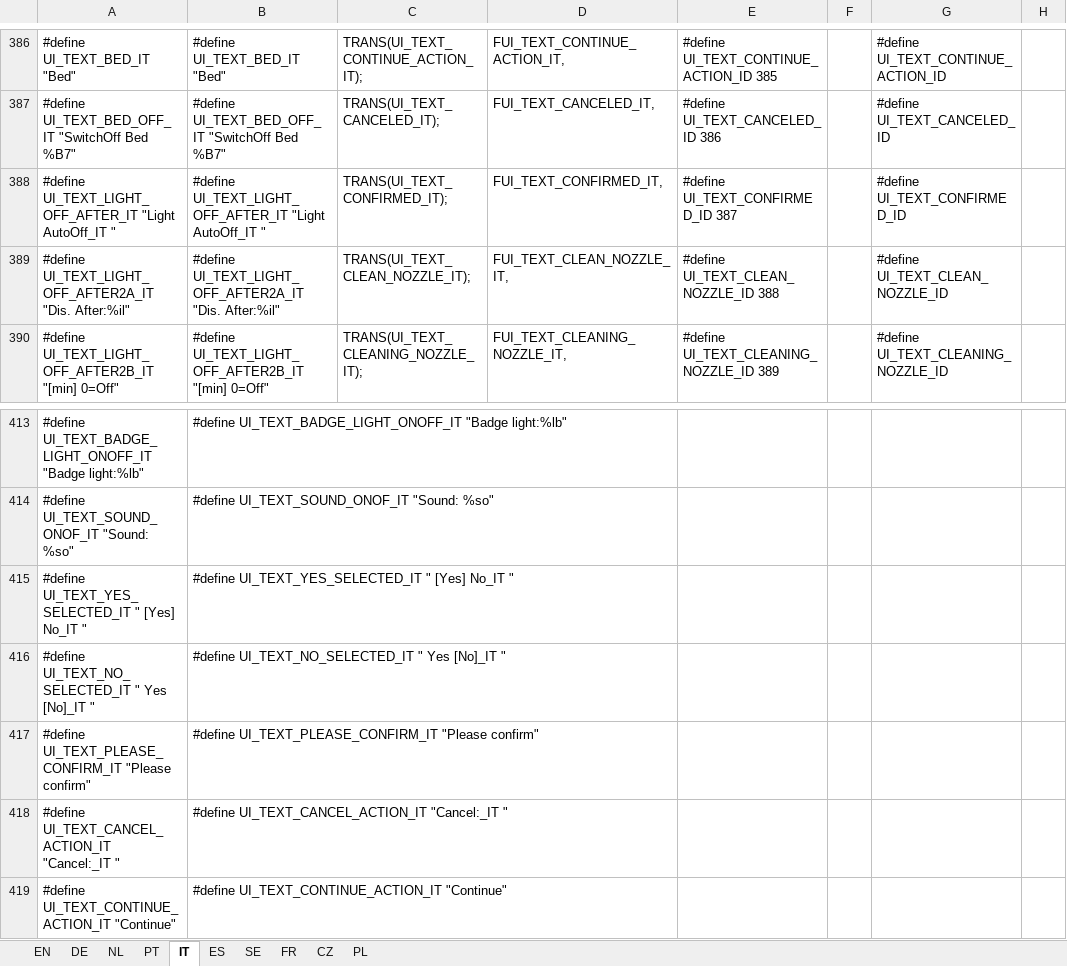
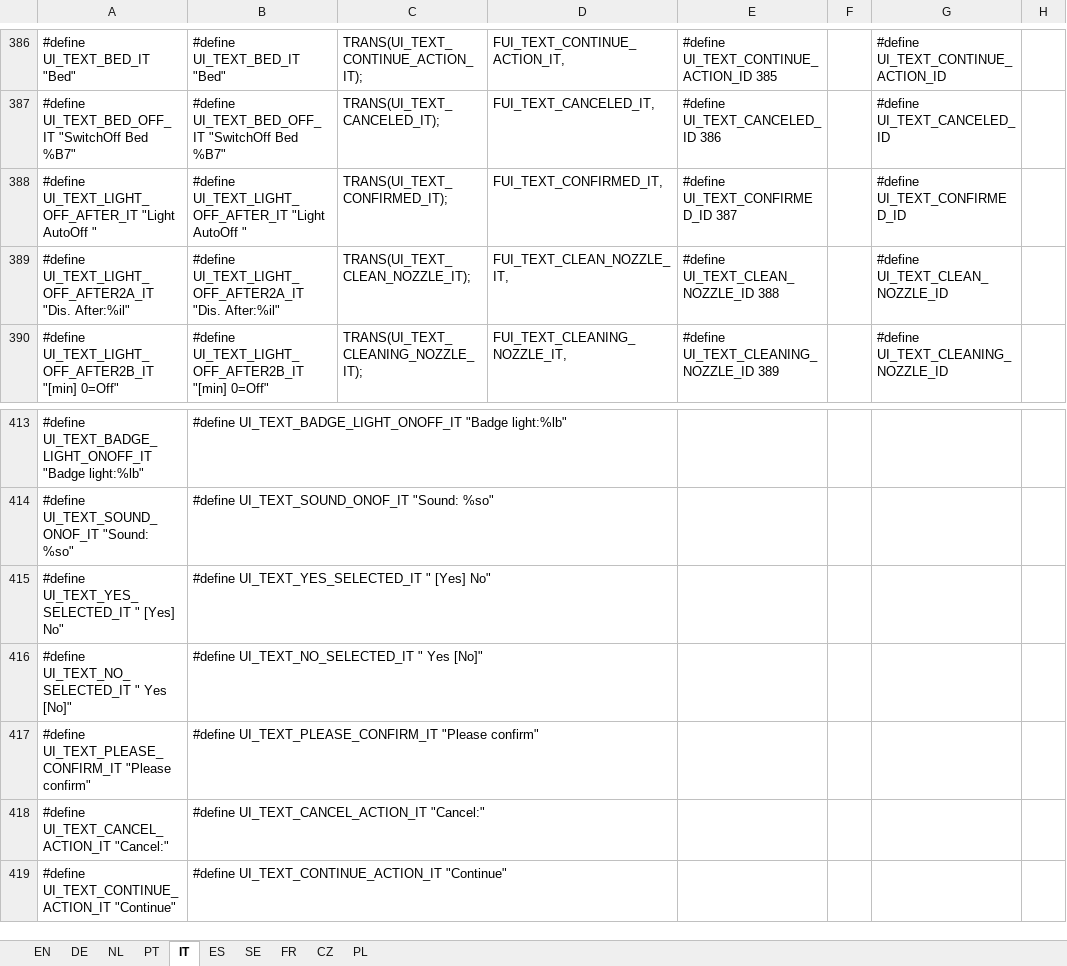
Before and after one commit to luc-github/Repetier-Firmware-4-Davinci, an Excel workbook: Translate.xlsx, sheet IT, drawn as a sheet; only a part is shown, gaps mark what is left out; values as stored, in another font and other column widths than the file's, no borders; the diff names each change by its address in the sheet, - before the commit and + after, or states it on an @@ line.

```diff
--- a/Translate.xlsx (sheet IT)
+++ b/Translate.xlsx (sheet IT)
-A388: …UI_TEXT_LIGHT_OFF_AFTER_IT "Light AutoOff_IT "
+A388: …UI_TEXT_LIGHT_OFF_AFTER_IT "Light AutoOff "
-B388: …UI_TEXT_LIGHT_OFF_AFTER_IT "Light AutoOff_IT "
+B388: …UI_TEXT_LIGHT_OFF_AFTER_IT "Light AutoOff "
-A415: #define UI_TEXT_YES_SELECTED_IT " [Yes] No_IT "
+A415: #define UI_TEXT_YES_SELECTED_IT " [Yes] No"
-B415: #define UI_TEXT_YES_SELECTED_IT " [Yes] No_IT "
+B415: #define UI_TEXT_YES_SELECTED_IT " [Yes] No"
-A416: #define UI_TEXT_NO_SELECTED_IT " Yes [No]_IT "
+A416: #define UI_TEXT_NO_SELECTED_IT " Yes [No]"
-B416: #define UI_TEXT_NO_SELECTED_IT " Yes [No]_IT "
+B416: #define UI_TEXT_NO_SELECTED_IT " Yes [No]"
-A418: #define UI_TEXT_CANCEL_ACTION_IT "Cancel:_IT "
+A418: #define UI_TEXT_CANCEL_ACTION_IT "Cancel:"
-B418: #define UI_TEXT_CANCEL_ACTION_IT "Cancel:_IT "
+B418: #define UI_TEXT_CANCEL_ACTION_IT "Cancel:"
```
Also changed, not shown: sheet FR, sheet PT, sheet NL, sheet ES, sheet DE, sheet SE, 3 more sheets.
